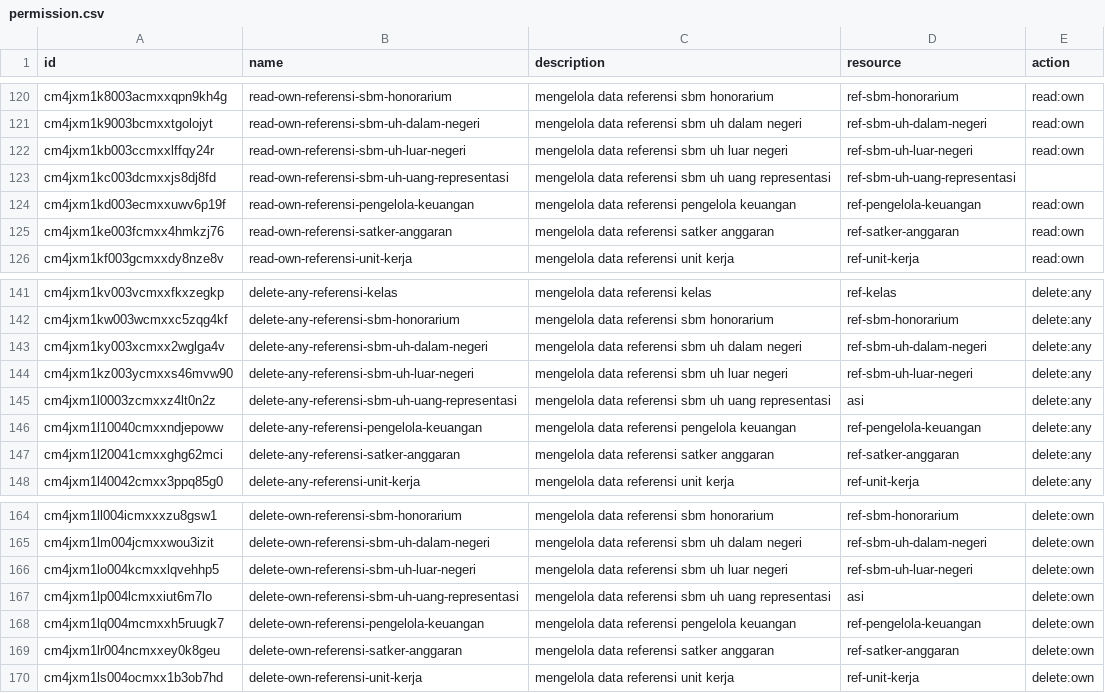
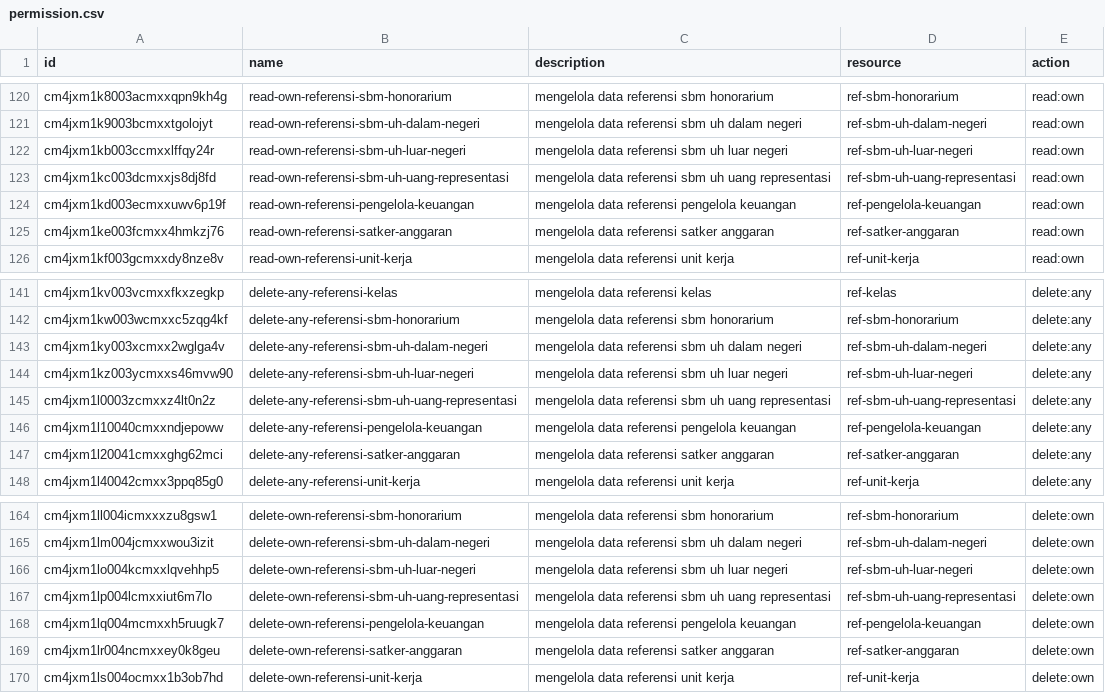
Before and after one commit to pirsani/strasa, a CSV file: docs/data-referensi/permission.csv, drawn as a sheet; only a part is shown, gaps mark what is left out; the diff covers the shown part only.

```diff
--- a/docs/data-referensi/permission.csv
+++ b/docs/data-referensi/permission.csv
@@ -122,3 +122,3 @@ cm4jxm1k9003bcmxxtgolojyt;read-own-referensi-sbm-uh-dalam-negeri;mengelola data
 cm4jxm1kb003ccmxxlffqy24r;read-own-referensi-sbm-uh-luar-negeri;mengelola data referensi sbm uh luar negeri;ref-sbm-uh-luar-negeri;read:own
-cm4jxm1kc003dcmxxjs8dj8fd;read-own-referensi-sbm-uh-uang-representasi;mengelola data referensi sbm uh uang representasi;ref-sbm-uh-uang-representasi;
+cm4jxm1kc003dcmxxjs8dj8fd;read-own-referensi-sbm-uh-uang-representasi;mengelola data referensi sbm uh uang representasi;ref-sbm-uh-uang-representasi;read:own
 cm4jxm1kd003ecmxxuwv6p19f;read-own-referensi-pengelola-keuangan;mengelola data referensi pengelola keuangan;ref-pengelola-keuangan;read:own
@@ -144,3 +144,3 @@ cm4jxm1ky003xcmxx2wglga4v;delete-any-referensi-sbm-uh-dalam-negeri;mengelola dat
 cm4jxm1kz003ycmxxs46mvw90;delete-any-referensi-sbm-uh-luar-negeri;mengelola data referensi sbm uh luar negeri;ref-sbm-uh-luar-negeri;delete:any
-cm4jxm1l0003zcmxxz4lt0n2z;delete-any-referensi-sbm-uh-uang-representasi;mengelola data referensi sbm uh uang representasi;asi;delete:any
+cm4jxm1l0003zcmxxz4lt0n2z;delete-any-referensi-sbm-uh-uang-representasi;mengelola data referensi sbm uh uang representasi;ref-sbm-uh-uang-representasi;delete:any
 cm4jxm1l10040cmxxndjepoww;delete-any-referensi-pengelola-keuangan;mengelola data referensi pengelola keuangan;ref-pengelola-keuangan;delete:any
@@ -166,3 +166,3 @@ cm4jxm1lm004jcmxxwou3izit;delete-own-referensi-sbm-uh-dalam-negeri;mengelola dat
 cm4jxm1lo004kcmxxlqvehhp5;delete-own-referensi-sbm-uh-luar-negeri;mengelola data referensi sbm uh luar negeri;ref-sbm-uh-luar-negeri;delete:own
-cm4jxm1lp004lcmxxiut6m7lo;delete-own-referensi-sbm-uh-uang-representasi;mengelola data referensi sbm uh uang representasi;asi;delete:own
+cm4jxm1lp004lcmxxiut6m7lo;delete-own-referensi-sbm-uh-uang-representasi;mengelola data referensi sbm uh uang representasi;ref-sbm-uh-uang-representasi;delete:own
 cm4jxm1lq004mcmxxh5ruugk7;delete-own-referensi-pengelola-keuangan;mengelola data referensi pengelola keuangan;ref-pengelola-keuangan;delete:own
```
Also changed, not shown: 5 edited cells elsewhere in this file, 5 other files.
